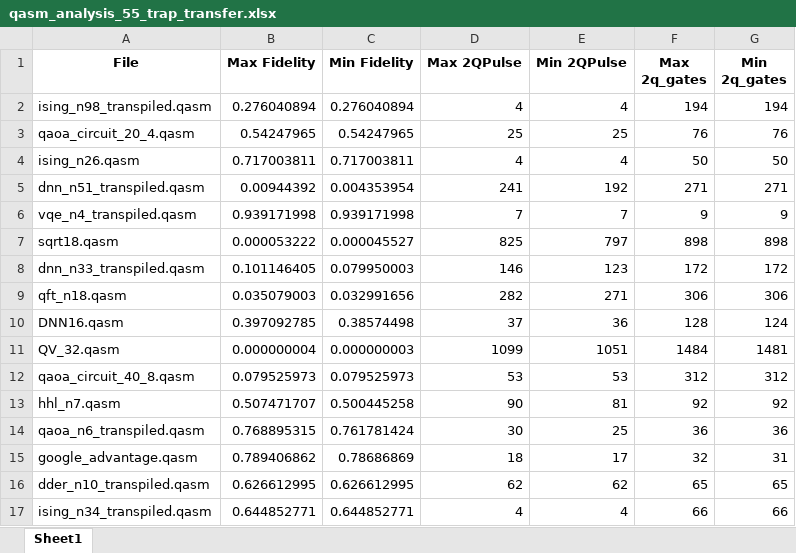
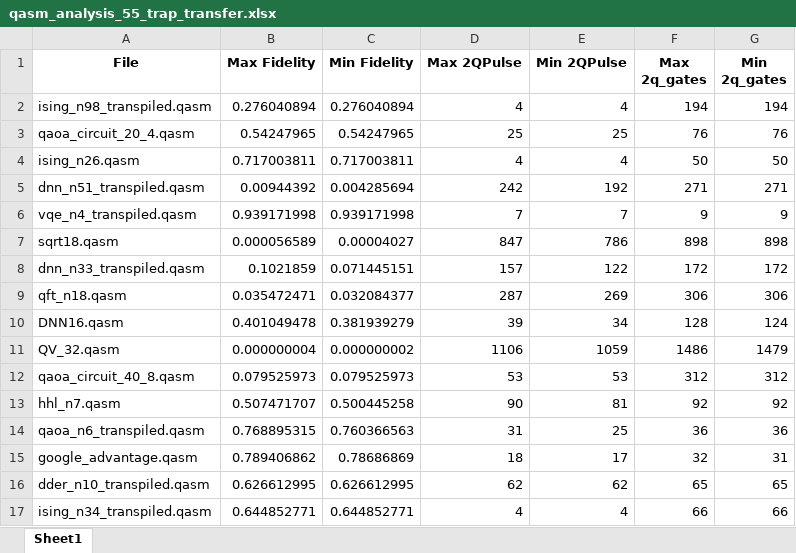
Before and after one commit to Edecker123/FCK, an Excel workbook: qasm_analysis_55_trap_transfer.xlsx, sheet Sheet1, drawn as a sheet; values as stored, in another font and other column widths than the file's, no borders; the diff names each change by its address in the sheet, - before the commit and + after, or states it on an @@ line.

```diff
--- a/qasm_analysis_55_trap_transfer.xlsx (sheet Sheet1)
+++ b/qasm_analysis_55_trap_transfer.xlsx (sheet Sheet1)
-C5 (Min Fidelity): 0.004353954
+C5 (Min Fidelity): 0.004285694
-D5 (Max 2QPulse): 241
+D5 (Max 2QPulse): 242
-B7 (Max Fidelity): 0.000053222
+B7 (Max Fidelity): 0.000056589
-C7 (Min Fidelity): 0.000045527
+C7 (Min Fidelity): 0.00004027
-D7 (Max 2QPulse): 825
+D7 (Max 2QPulse): 847
-E7 (Min 2QPulse): 797
+E7 (Min 2QPulse): 786
-B8 (Max Fidelity): 0.101146405
+B8 (Max Fidelity): 0.1021859
-C8 (Min Fidelity): 0.079950003
+C8 (Min Fidelity): 0.071445151
-D8 (Max 2QPulse): 146
+D8 (Max 2QPulse): 157
-E8 (Min 2QPulse): 123
+E8 (Min 2QPulse): 122
-B9 (Max Fidelity): 0.035079003
+B9 (Max Fidelity): 0.035472471
-C9 (Min Fidelity): 0.032991656
+C9 (Min Fidelity): 0.032084377
-D9 (Max 2QPulse): 282
+D9 (Max 2QPulse): 287
-E9 (Min 2QPulse): 271
+E9 (Min 2QPulse): 269
-B10 (Max Fidelity): 0.397092785
+B10 (Max Fidelity): 0.401049478
-C10 (Min Fidelity): 0.38574498
+C10 (Min Fidelity): 0.381939279
-D10 (Max 2QPulse): 37
+D10 (Max 2QPulse): 39
-E10 (Min 2QPulse): 36
+E10 (Min 2QPulse): 34
-C11 (Min Fidelity): 0.000000003
+C11 (Min Fidelity): 0.000000002
-D11 (Max 2QPulse): 1099
+D11 (Max 2QPulse): 1106
-E11 (Min 2QPulse): 1051
+E11 (Min 2QPulse): 1059
-F11 (Max 2q_gates): 1484
+F11 (Max 2q_gates): 1486
-G11 (Min 2q_gates): 1481
+G11 (Min 2q_gates): 1479
-C14 (Min Fidelity): 0.761781424
+C14 (Min Fidelity): 0.760366563
-D14 (Max 2QPulse): 30
+D14 (Max 2QPulse): 31
```
Also changed, not shown: qasm_analysis_10_trap_transfer.xlsx, qasm_analysis_25_trap_transfer.xlsx, 9 other files.
